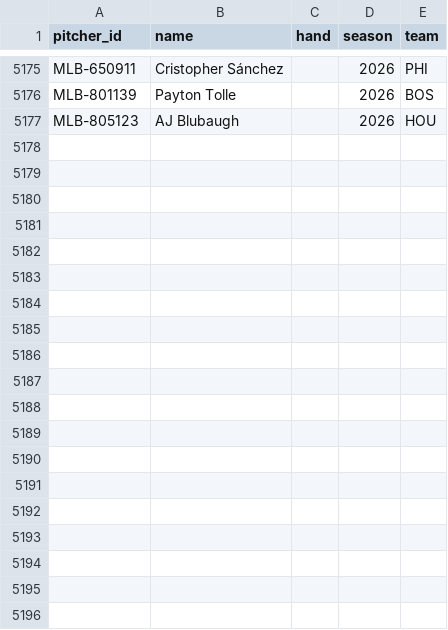
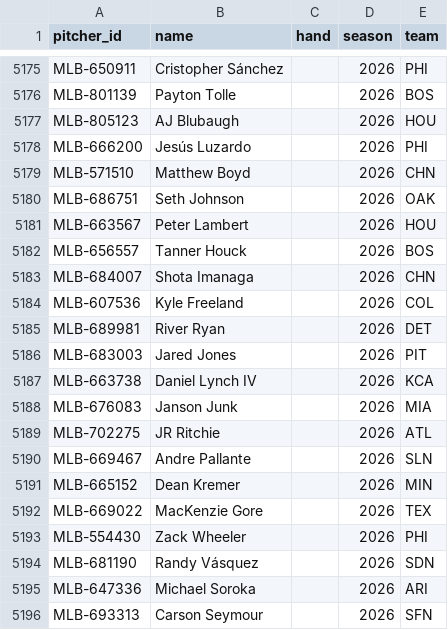
Before and after one commit to AndyS3-design/MLB-Postseason-Forecast-Model, a CSV file: MLB_Forecast_Lab_Cloud_Automation_COMPLETE/data/pitcher_directory.csv, drawn as a sheet; only a part is shown, gaps mark what is left out; the diff covers the shown part only; the diff names each change by its address in the sheet, - before the commit and + after, or states it on an @@ line.

```diff
--- a/MLB_Forecast_Lab_Cloud_Automation_COMPLETE/data/pitcher_directory.csv
+++ b/MLB_Forecast_Lab_Cloud_Automation_COMPLETE/data/pitcher_directory.csv
+row 5178: MLB-666200 | Jesús Luzardo |  | 2026 | PHI
+row 5179: MLB-571510 | Matthew Boyd |  | 2026 | CHN
+row 5180: MLB-686751 | Seth Johnson |  | 2026 | OAK
+row 5181: MLB-663567 | Peter Lambert |  | 2026 | HOU
+row 5182: MLB-656557 | Tanner Houck |  | 2026 | BOS
+row 5183: MLB-684007 | Shota Imanaga |  | 2026 | CHN
+row 5184: MLB-607536 | Kyle Freeland |  | 2026 | COL
+row 5185: MLB-689981 | River Ryan |  | 2026 | DET
+row 5186: MLB-683003 | Jared Jones |  | 2026 | PIT
+row 5187: MLB-663738 | Daniel Lynch IV |  | 2026 | KCA
+row 5188: MLB-676083 | Janson Junk |  | 2026 | MIA
+row 5189: MLB-702275 | JR Ritchie |  | 2026 | ATL
+row 5190: MLB-669467 | Andre Pallante |  | 2026 | SLN
+row 5191: MLB-665152 | Dean Kremer |  | 2026 | MIN
+row 5192: MLB-669022 | MacKenzie Gore |  | 2026 | TEX
+row 5193: MLB-554430 | Zack Wheeler |  | 2026 | PHI
+row 5194: MLB-681190 | Randy Vásquez |  | 2026 | SDN
+row 5195: MLB-647336 | Michael Soroka |  | 2026 | ARI
+row 5196: MLB-693313 | Carson Seymour |  | 2026 | SFN
```
Also changed, not shown: 23 added rows elsewhere in this file, 29 other files.
